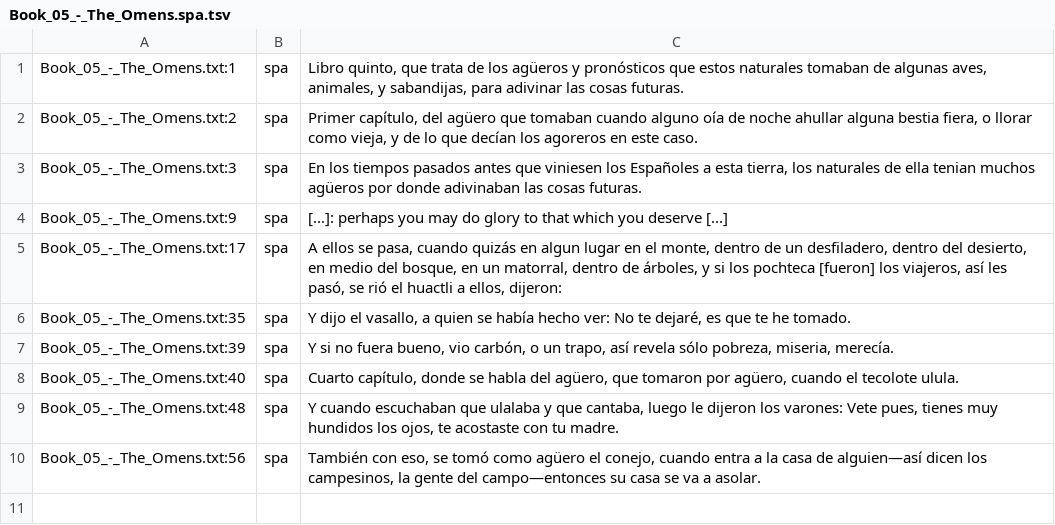
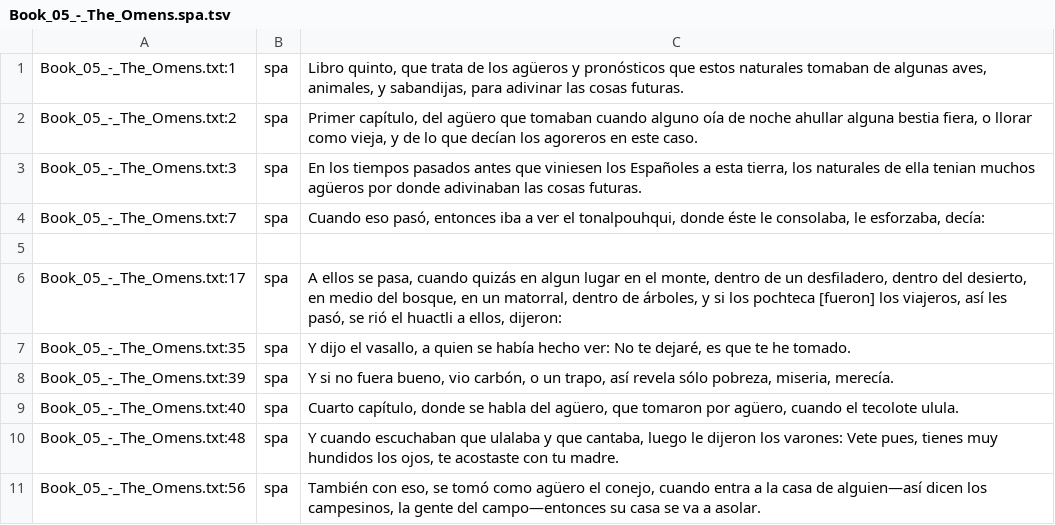
Before and after one commit to ftyers/UD_Classical_Nahuatl-FloCo, a TSV file: not-to-release/scripts/translation/Book_05_-_The_Omens.spa.tsv, drawn as a sheet.

```diff
--- a/not-to-release/scripts/translation/Book_05_-_The_Omens.spa.tsv
+++ b/not-to-release/scripts/translation/Book_05_-_The_Omens.spa.tsv
@@ -3,3 +3,4 @@ Book_05_-_The_Omens.txt:2	spa	Primer capítulo, del agüero que tomaban cuando a
 Book_05_-_The_Omens.txt:3	spa	En los tiempos pasados antes que viniesen los Españoles a esta tierra, los naturales de ella tenian muchos agüeros por donde adivinaban las cosas futuras.
-Book_05_-_The_Omens.txt:9	spa	[...]: perhaps you may do glory to that which you deserve [...]
+Book_05_-_The_Omens.txt:7	spa	Cuando eso pasó, entonces iba a ver el tonalpouhqui, donde éste le consolaba, le esforzaba, decía:
+
 Book_05_-_The_Omens.txt:17	spa	A ellos se pasa, cuando quizás en algun lugar en el monte, dentro de un desfiladero, dentro del desierto, en medio del bosque, en un matorral, dentro de árboles, y si los pochteca [fueron] los viajeros, así les pasó, se rió el huactli a ellos, dijeron:
```
Also changed, not shown: 10 other files.
